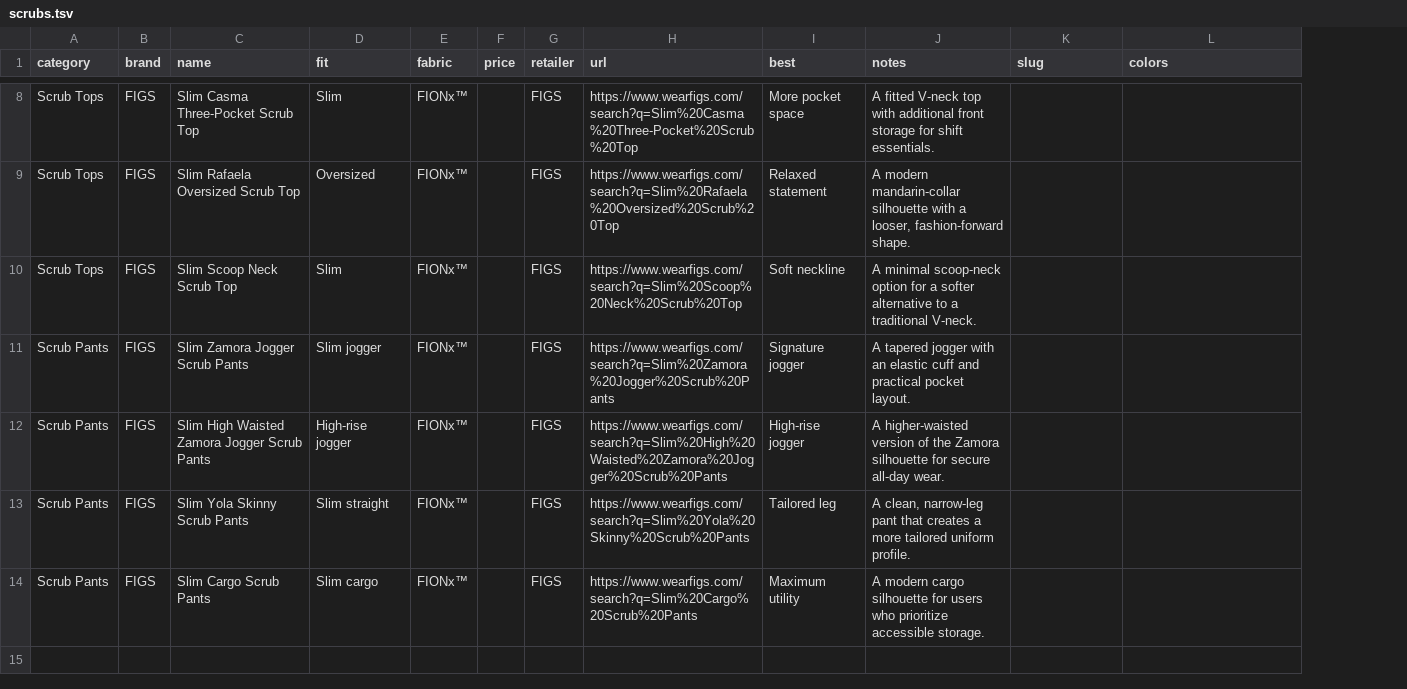
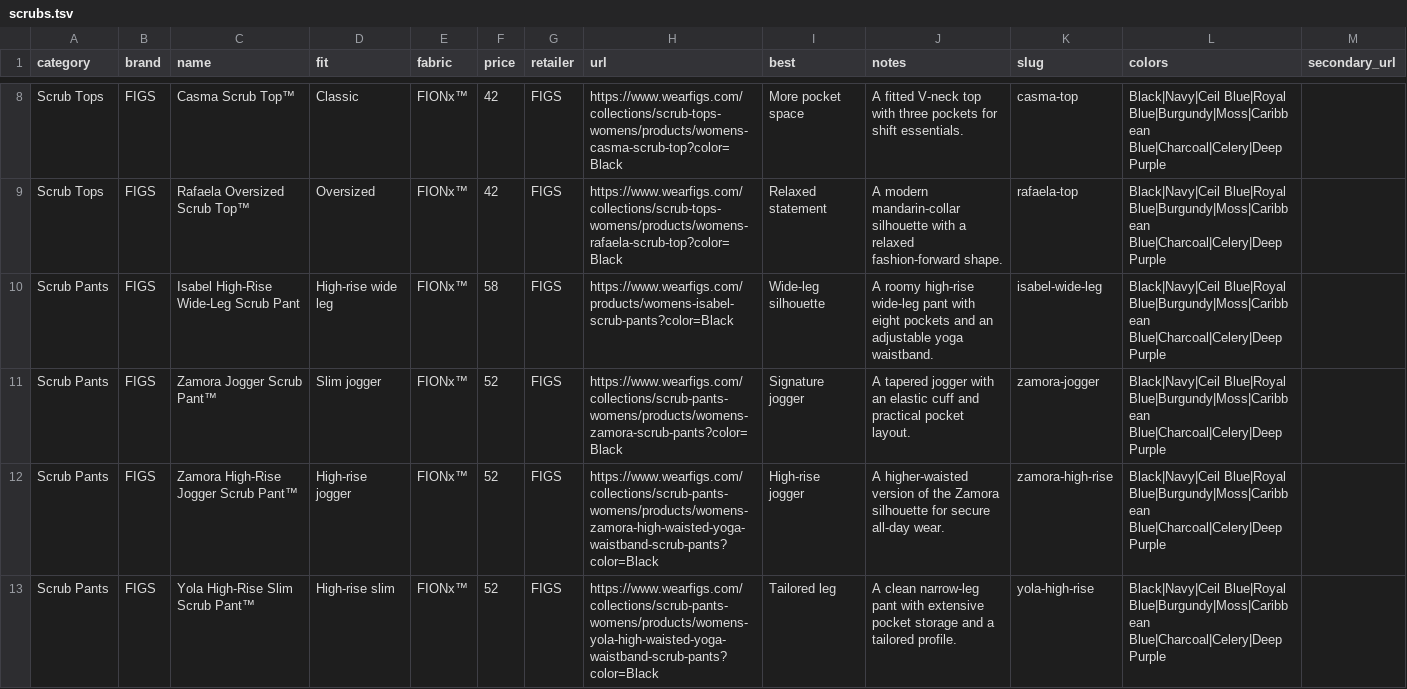
Before and after one commit to shrlak/curation, a TSV file: scrubs.tsv, drawn as a sheet; only a part is shown, gaps mark what is left out; removed rows and columns are numbered as before the commit, all else as after; the diff covers the shown part only; the diff names each change by its address in the sheet, - before the commit and + after, or states it on an @@ line.

Commit message:
Expand FIGS scrub products with direct links, prices, and color variants

```diff
--- a/scrubs.tsv
+++ b/scrubs.tsv
+column M (secondary_url), empty
-C8 (name): Slim Casma Three-Pocket Scrub Top
+C8 (name): Casma Scrub Top™
-D8 (fit): Slim
+D8 (fit): Classic
-F8:F9 (price): (empty)
+F8:F9 (price): 42
-H8 (url): https://www.wearfigs.com/search?q=Slim%20Casma%20Three-Pocket%20Scrub%20Top
+H8 (url): https://www.wearfigs.com/collections/scrub-tops-womens/products/womens-casma-scrub-top?color=Black
-J8 (notes): …top with additional front storage for shift…
+J8 (notes): …top with three pockets for shift…
-K8 (slug): (empty)
+K8 (slug): casma-top
-L8:L9 (colors): (empty)
+L8:L9 (colors): Black|Navy|Ceil Blue|Royal Blue|Burgundy|Moss|Caribbean Blue|Charcoal|Celery|Deep Purple
-C9 (name): Slim Rafaela Oversized Scrub Top
+C9 (name): Rafaela Oversized Scrub Top™
-H9 (url): https://www.wearfigs.com/search?q=Slim%20Rafaela%20Oversized%20Scrub%20Top
+H9 (url): https://www.wearfigs.com/collections/scrub-tops-womens/products/womens-rafaela-scrub-top?color=Black
-J9 (notes): …with a looser, fashion-forward shape.
+J9 (notes): …with a relaxed fashion-forward shape.
-K9 (slug): (empty)
+K9 (slug): rafaela-top
-row 10: Scrub Tops | FIGS | Slim Scoop Neck Scrub Top | Slim | FIONx™ |  | FIGS | https://www.wearfigs.com/search?q=Slim%20Scoop%20Neck%20Scrub%20Top | Soft neckline | A minimal scoop-neck option for a softer alternative to a traditional V-neck.
+row 10: Scrub Pants | FIGS | Isabel High-Rise Wide-Leg Scrub Pant | High-rise wide leg | FIONx™ | 58 | FIGS | https://www.wearfigs.com/products/womens-isabel-scrub-pants?color=Black | Wide-leg silhouette | A roomy high-rise wide-leg pant with eight pockets and an adjustable yoga waistband. | isabel-wide-leg | Black|Navy|Ceil Blue|Royal Blue|Burgundy|Moss|Caribbean Blue|Charcoal|Celery|Deep Purple
-C11 (name): Slim Zamora Jogger Scrub Pants
+C11 (name): Zamora Jogger Scrub Pant™
-F11:F13 (price): (empty)
+F11:F13 (price): 52
-H11 (url): https://www.wearfigs.com/search?q=Slim%20Zamora%20Jogger%20Scrub%20Pants
+H11 (url): https://www.wearfigs.com/collections/scrub-pants-womens/products/womens-zamora-scrub-pants?color=Black
-K11 (slug): (empty)
+K11 (slug): zamora-jogger
-L11:L13 (colors): (empty)
+L11:L13 (colors): Black|Navy|Ceil Blue|Royal Blue|Burgundy|Moss|Caribbean Blue|Charcoal|Celery|Deep Purple
-C12 (name): Slim High Waisted Zamora Jogger Scrub Pants
+C12 (name): Zamora High-Rise Jogger Scrub Pant™
-H12 (url): https://www.wearfigs.com/search?q=Slim%20High%20Waisted%20Zamora%20Jogger%20Scrub%20Pants
+H12 (url): https://www.wearfigs.com/collections/scrub-pants-womens/products/womens-zamora-high-waisted-yoga-waistband-scrub-pants?color=Black
-K12 (slug): (empty)
+K12 (slug): zamora-high-rise
-C13 (name): Slim Yola Skinny Scrub Pants
+C13 (name): Yola High-Rise Slim Scrub Pant™
-D13 (fit): Slim straight
+D13 (fit): High-rise slim
-H13 (url): https://www.wearfigs.com/search?q=Slim%20Yola%20Skinny%20Scrub%20Pants
+H13 (url): https://www.wearfigs.com/collections/scrub-pants-womens/products/womens-yola-high-waisted-yoga-waistband-scrub-pants?color=Black
-J13 (notes): A clean, narrow-leg pant that creates a more tailored uniform profile.
+J13 (notes): A clean narrow-leg pant with extensive pocket storage and a tailored profile.
-K13 (slug): (empty)
+K13 (slug): yola-high-rise
-row 14: Scrub Pants | FIGS | Slim Cargo Scrub Pants | Slim cargo | FIONx™ |  | FIGS | https://www.wearfigs.com/search?q=Slim%20Cargo%20Scrub%20Pants | Maximum utility | A modern cargo silhouette for users who prioritize accessible storage.
```
Also changed, not shown: 1 added row, 1 removed row and 28 edited cells elsewhere in this file.
